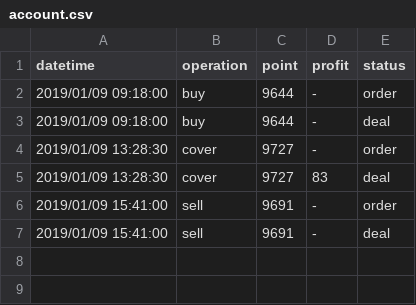
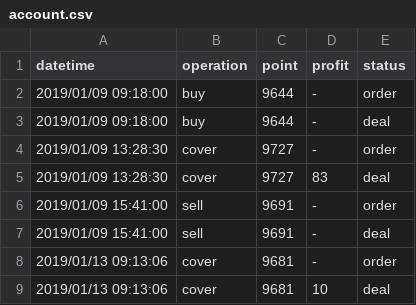
Before and after one commit to KuiMing/future-simulate-record, a CSV file: account.csv, drawn as a sheet.

```diff
--- a/account.csv
+++ b/account.csv
@@ -7 +7,3 @@ datetime,operation,point,profit,status
 2019/01/09 15:41:00,sell,9691,-,deal
+2019/01/13 09:13:06,cover,9681,-,order
+2019/01/13 09:13:06,cover,9681,10,deal
```
Also changed, not shown: 1 other file.
